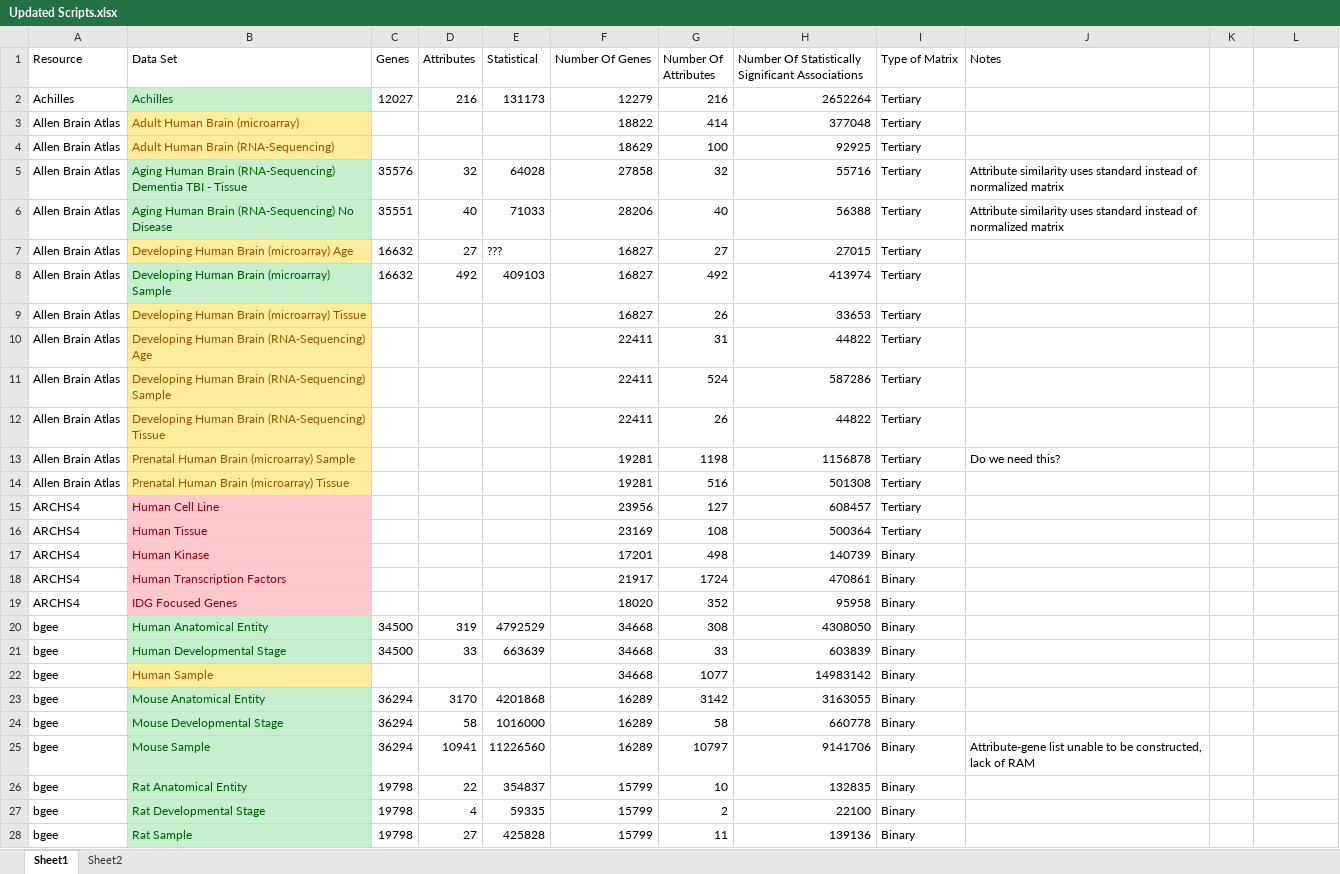
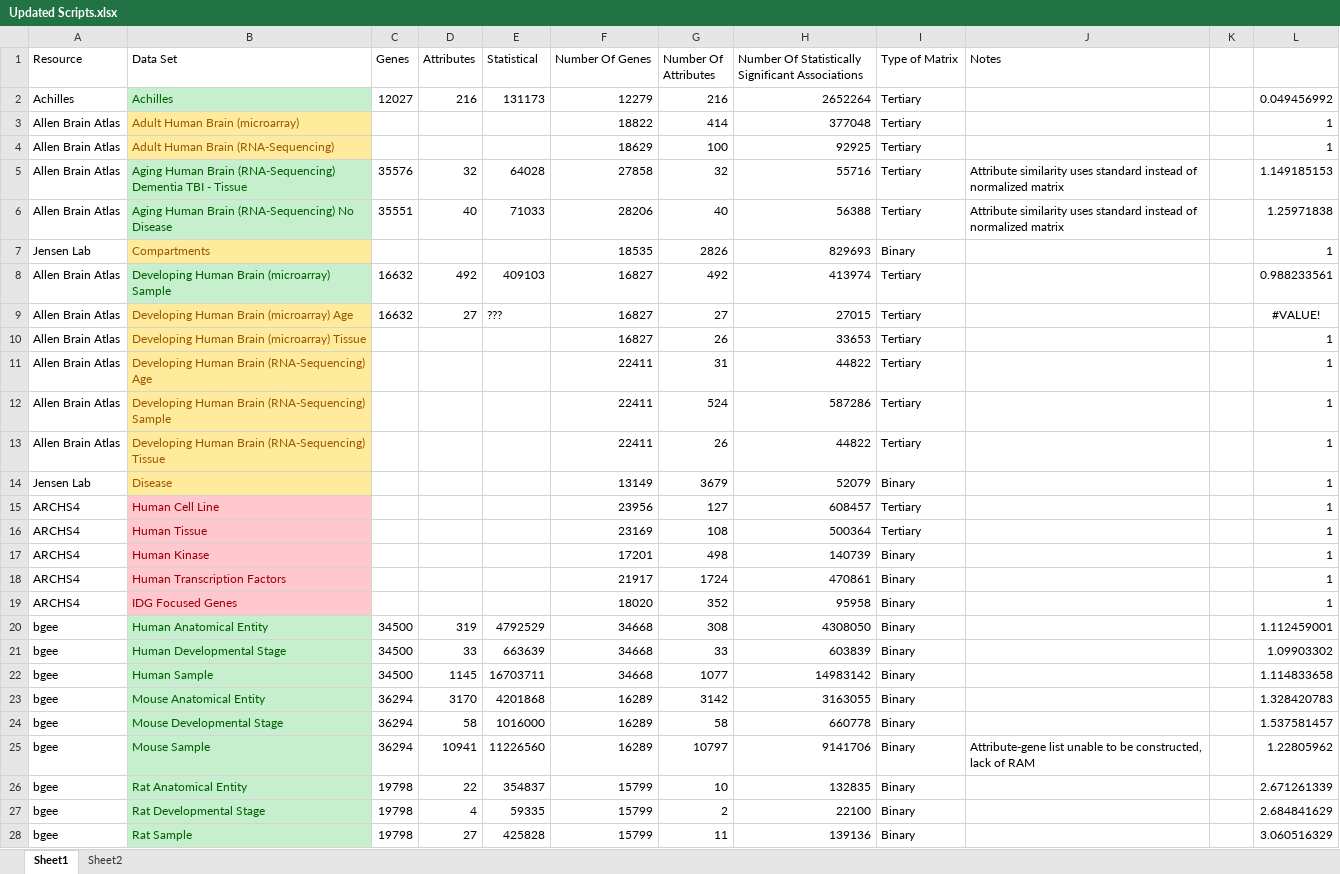
Before and after one commit to MaayanLab/Harmonizome-Data-Processing-Appyters, an Excel workbook: Updated Scripts.xlsx, sheet Sheet1, drawn as a sheet; only a part is shown; values as stored, in another font and other column widths than the file's, no borders; table styles not drawn; removed rows and columns are numbered as before the commit, all else as after; the diff covers the shown part only; the diff names each change by its address in the sheet, - before the commit and + after, or states it on an @@ line.

```diff
--- a/Updated Scripts.xlsx (sheet Sheet1)
+++ b/Updated Scripts.xlsx (sheet Sheet1)
-L2: (empty)
+L2: 0.049456992
-L3:L4: (empty)
+L3:L4: 1
-L5: (empty)
+L5: 1.149185153
-L6: (empty)
+L6: 1.25971838
-row 7: Allen Brain Atlas | Developing Human Brain (microarray) Age | 16632 | 27 | ??? | 16827 | 27 | 27015 | Tertiary
+row 7: Jensen Lab | Compartments |  |  |  | 18535 | 2826 | 829693 | Binary |  |  | 1
-L8: (empty)
+L8: 0.988233561
+row 9: Allen Brain Atlas | Developing Human Brain (microarray) Age | 16632 | 27 | ??? | 16827 | 27 | 27015 | Tertiary |  |  | #VALUE!
-L10:L13: (empty)
+L10:L13: 1
-row 13: Allen Brain Atlas | Prenatal Human Brain (microarray) Sample |  |  |  | 19281 | 1198 | 1156878 | Tertiary | Do we need this?
-row 14: Allen Brain Atlas | Prenatal Human Brain (microarray) Tissue |  |  |  | 19281 | 516 | 501308 | Tertiary
+row 14: Jensen Lab | Disease |  |  |  | 13149 | 3679 | 52079 | Binary |  |  | 1
-L15:L19: (empty)
+L15:L19: 1
-L20: (empty)
+L20: 1.112459001
-L21: (empty)
+L21: 1.09903302
@@ B22 fill: #FFEB9C → #C6EFCE, text colour: #9C5700 → #006100 @@
-C22 (Genes): (empty)
+C22 (Genes): 34500
-D22 (Attributes): (empty)
+D22 (Attributes): 1145
-E22 (Statistical): (empty)
+E22 (Statistical): 16703711
-L22: (empty)
+L22: 1.114833658
-L23: (empty)
+L23: 1.328420783
-L24: (empty)
+L24: 1.537581457
-L25: (empty)
+L25: 1.22805962
-L26: (empty)
+L26: 2.671261339
-L27: (empty)
+L27: 2.684841629
-L28: (empty)
+L28: 3.060516329
```
Also changed, not shown: 4 added rows, 4 removed rows, 88 edited cells and cell formats elsewhere in this sheet, 3 other files.
